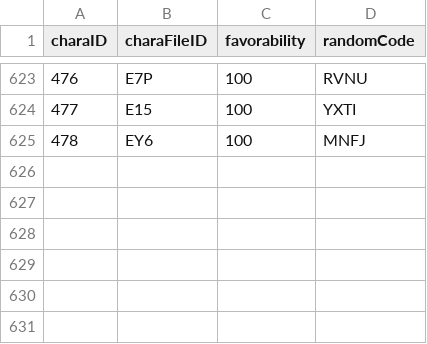
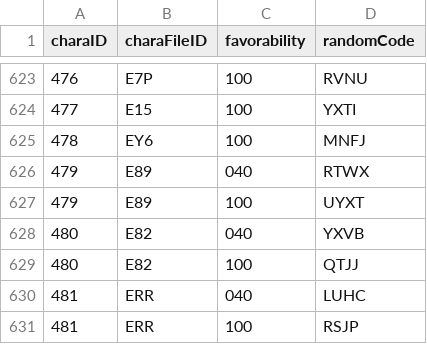
Before and after one commit to Kutouzi/FruitPickingTools, a CSV file: charaMap/charaData.csv, drawn as a sheet; only a part is shown, gaps mark what is left out; the diff names each change by its address in the sheet, - before the commit and + after, or states it on an @@ line.

Commit message:
更新至2022.08.16

```diff
--- a/charaMap/charaData.csv
+++ b/charaMap/charaData.csv
+row 626: 479 | E89 | 040 | RTWX
+row 627: 479 | E89 | 100 | UYXT
+row 628: 480 | E82 | 040 | YXVB
+row 629: 480 | E82 | 100 | QTJJ
+row 630: 481 | ERR | 040 | LUHC
+row 631: 481 | ERR | 100 | RSJP
```
